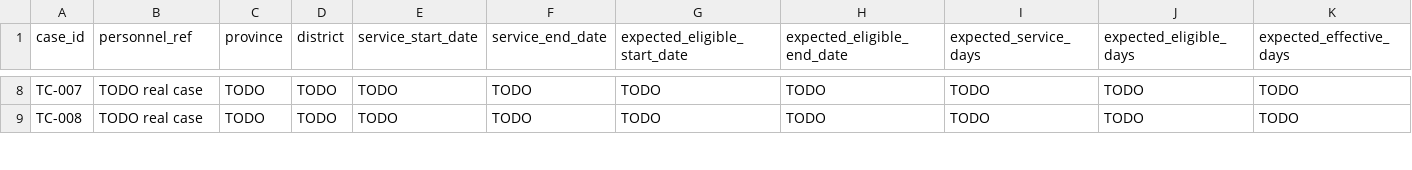
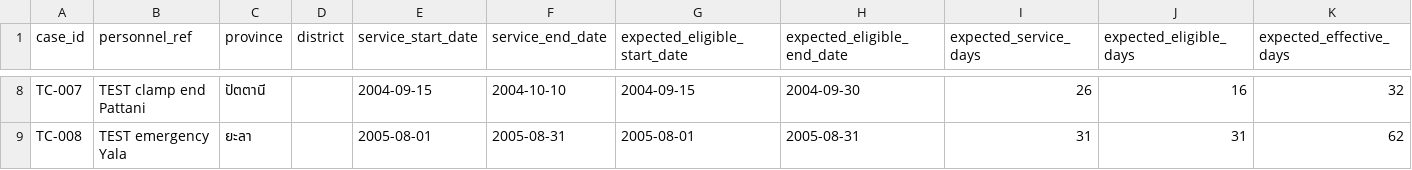
Before and after one commit to Arnutt-N/smart-port, a CSV file: docs/multiplier_phase0_uat_cases_template.csv, drawn as a sheet; only a part is shown, gaps mark what is left out; the diff covers the shown part only; the diff names each change by its address in the sheet, - before the commit and + after, or states it on an @@ line.

```diff
--- a/docs/multiplier_phase0_uat_cases_template.csv
+++ b/docs/multiplier_phase0_uat_cases_template.csv
-B8 (personnel_ref): TODO real case
+B8 (personnel_ref): TEST clamp end Pattani
-C8 (province): TODO
+C8 (province): ปัตตานี
-D8:D9 (district): TODO
+D8:D9 (district): (empty)
-E8 (service_start_date): TODO
+E8 (service_start_date): 2004-09-15
-F8 (service_end_date): TODO
+F8 (service_end_date): 2004-10-10
-G8 (expected_eligible_start_date): TODO
+G8 (expected_eligible_start_date): 2004-09-15
-H8 (expected_eligible_end_date): TODO
+H8 (expected_eligible_end_date): 2004-09-30
-I8 (expected_service_days): TODO
+I8 (expected_service_days): 26
-J8 (expected_eligible_days): TODO
+J8 (expected_eligible_days): 16
-K8 (expected_effective_days): TODO
+K8 (expected_effective_days): 32
-B9 (personnel_ref): TODO real case
+B9 (personnel_ref): TEST emergency Yala
-C9 (province): TODO
+C9 (province): ยะลา
-E9 (service_start_date): TODO
+E9 (service_start_date): 2005-08-01
-F9 (service_end_date): TODO
+F9 (service_end_date): 2005-08-31
-G9 (expected_eligible_start_date): TODO
+G9 (expected_eligible_start_date): 2005-08-01
-H9 (expected_eligible_end_date): TODO
+H9 (expected_eligible_end_date): 2005-08-31
-I9 (expected_service_days): TODO
+I9 (expected_service_days): 31
-J9 (expected_eligible_days): TODO
+J9 (expected_eligible_days): 31
-K9 (expected_effective_days): TODO
+K9 (expected_effective_days): 62
```
Also changed, not shown: 130 edited cells elsewhere in this file, docs/multiplier_phase0_master_data_template.csv, 4 other files.
